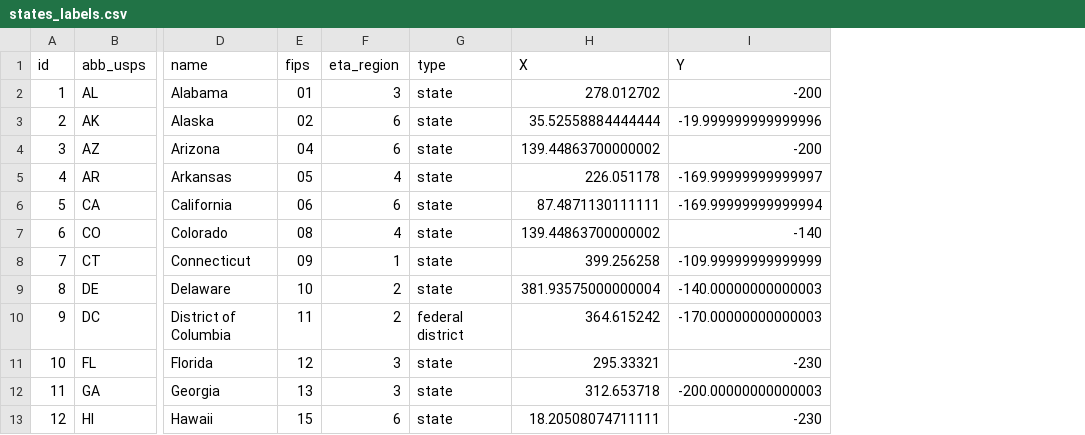
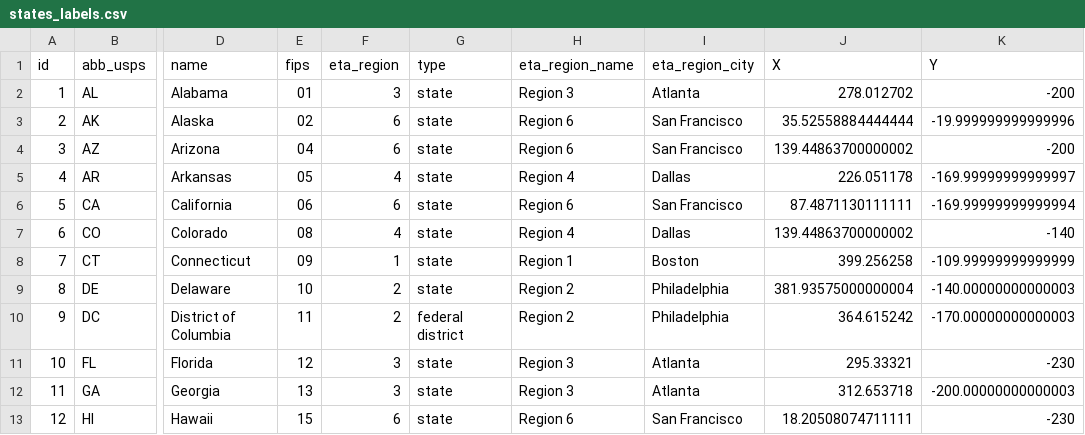
Before and after one commit to MarEichler/usahex, a CSV file: data/states/3_csv/states_labels.csv, drawn as a sheet; only a part is shown, gaps mark what is left out; the diff names each change by its address in the sheet, - before the commit and + after, or states it on an @@ line.

```diff
--- a/data/states/3_csv/states_labels.csv
+++ b/data/states/3_csv/states_labels.csv
+column H (eta_region_name), rows 2-13: Region 3 | Region 6 | Region 6 | Region 4 | Region 6 | Region 4 | Region 1 | Region 2 | Region 2 | Region 3 | Region 3 | Region 6
+column I (eta_region_city), rows 2-13: Atlanta | San Francisco | San Francisco | Dallas | San Francisco | Dallas | Boston | Philadelphia | Philadelphia | Atlanta | Atlanta | San Francisco
```
Also changed, not shown: data/states_outlyingareas/3_csv/states_outlyingareas_labels.csv, data/wioa_eta/3_csv/wioa_eta_labels.csv, 16 other files.
